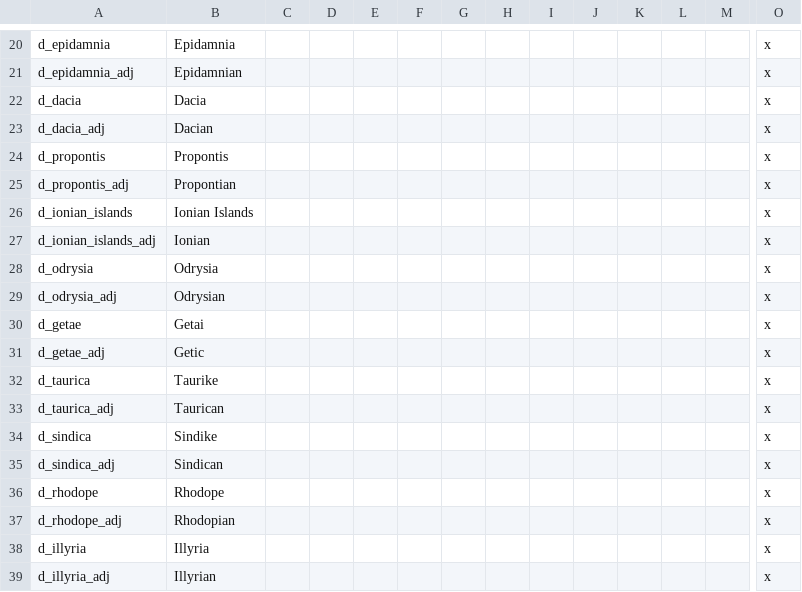
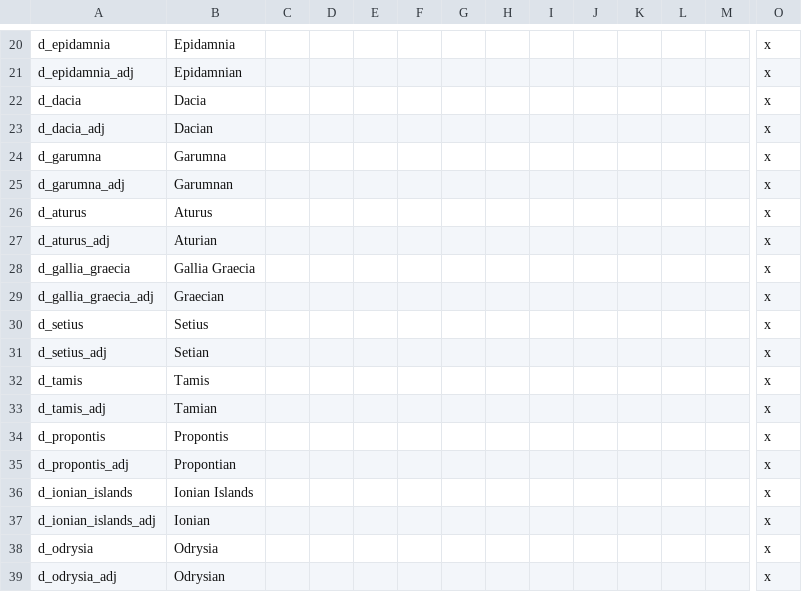
Before and after one commit to tannerflick4/Diadochi-Kings-Revival, a CSV file: diadochi/localisation/DUCHIES.csv, drawn as a sheet; only a part is shown, gaps mark what is left out; the shorter side is filled out with more unchanged rows; rows hold the shown columns only; the diff names each change by its address in the sheet, - before the commit and + after, or states it on an @@ line.

```diff
--- a/diadochi/localisation/DUCHIES.csv
+++ b/diadochi/localisation/DUCHIES.csv
+row 24: d_garumna | Garumna |  |  |  |  |  |  |  |  |  |  |  | x
+row 25: d_garumna_adj | Garumnan |  |  |  |  |  |  |  |  |  |  |  | x
+row 26: d_aturus | Aturus |  |  |  |  |  |  |  |  |  |  |  | x
+row 27: d_aturus_adj | Aturian |  |  |  |  |  |  |  |  |  |  |  | x
+row 28: d_gallia_graecia | Gallia Graecia |  |  |  |  |  |  |  |  |  |  |  | x
+row 29: d_gallia_graecia_adj | Graecian |  |  |  |  |  |  |  |  |  |  |  | x
+row 30: d_setius | Setius |  |  |  |  |  |  |  |  |  |  |  | x
+row 31: d_setius_adj | Setian |  |  |  |  |  |  |  |  |  |  |  | x
+row 32: d_tamis | Tamis |  |  |  |  |  |  |  |  |  |  |  | x
+row 33: d_tamis_adj | Tamian |  |  |  |  |  |  |  |  |  |  |  | x
```
Also changed, not shown: diadochi/localisation/KINGDOMS.csv, 16 other files.
